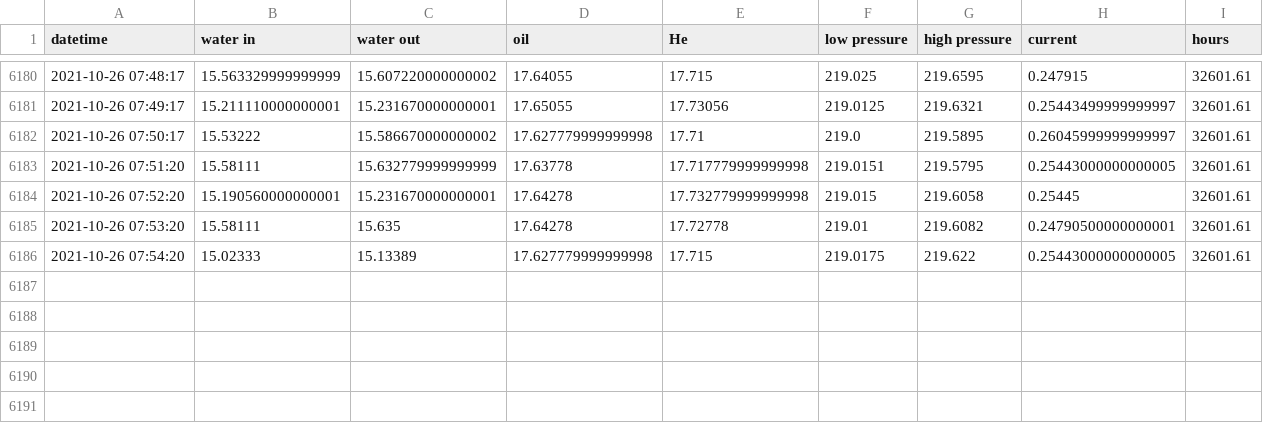
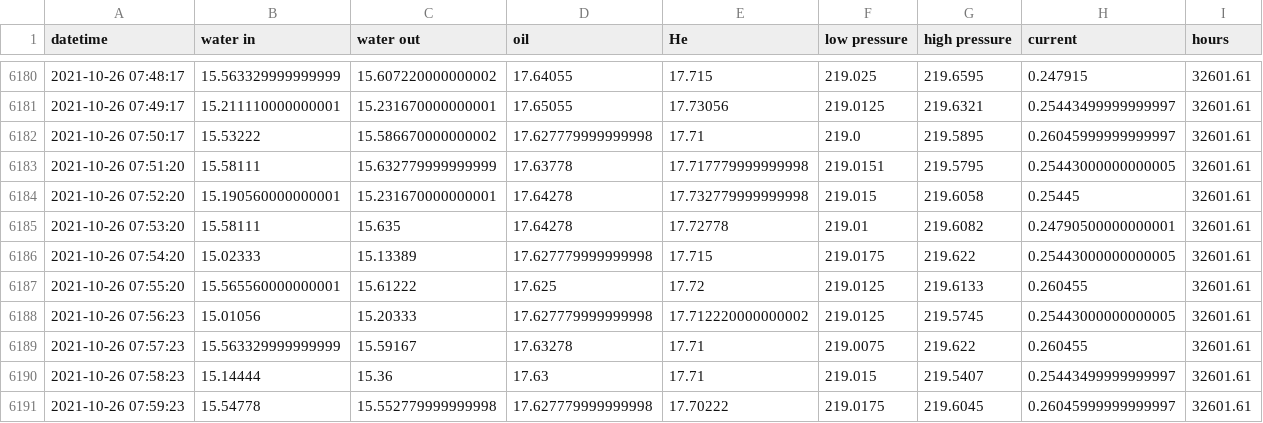
Before and after one commit to SciGEsN/SRC081, a CSV file: data/stat.csv, drawn as a sheet; only a part is shown, gaps mark what is left out.

```diff
--- a/data/stat.csv
+++ b/data/stat.csv
@@ -6186 +6186,6 @@ datetime,water in,water out,oil,He,low pressure,high pressure,current,hours
 2021-10-26 07:54:20,15.02333,15.13389,17.627779999999998,17.715,219.0175,219.622,0.25443000000000005,32601.61
+2021-10-26 07:55:20,15.565560000000001,15.61222,17.625,17.72,219.0125,219.6133,0.260455,32601.61
+2021-10-26 07:56:23,15.01056,15.20333,17.627779999999998,17.712220000000002,219.0125,219.5745,0.25443000000000005,32601.61
+2021-10-26 07:57:23,15.563329999999999,15.59167,17.63278,17.71,219.0075,219.622,0.260455,32601.61
+2021-10-26 07:58:23,15.14444,15.36,17.63,17.71,219.015,219.5407,0.25443499999999997,32601.61
+2021-10-26 07:59:23,15.54778,15.552779999999998,17.627779999999998,17.70222,219.0175,219.6045,0.26045999999999997,32601.61
```
Also changed, not shown: data/P.csv, data/T1.csv, 8 other files.
